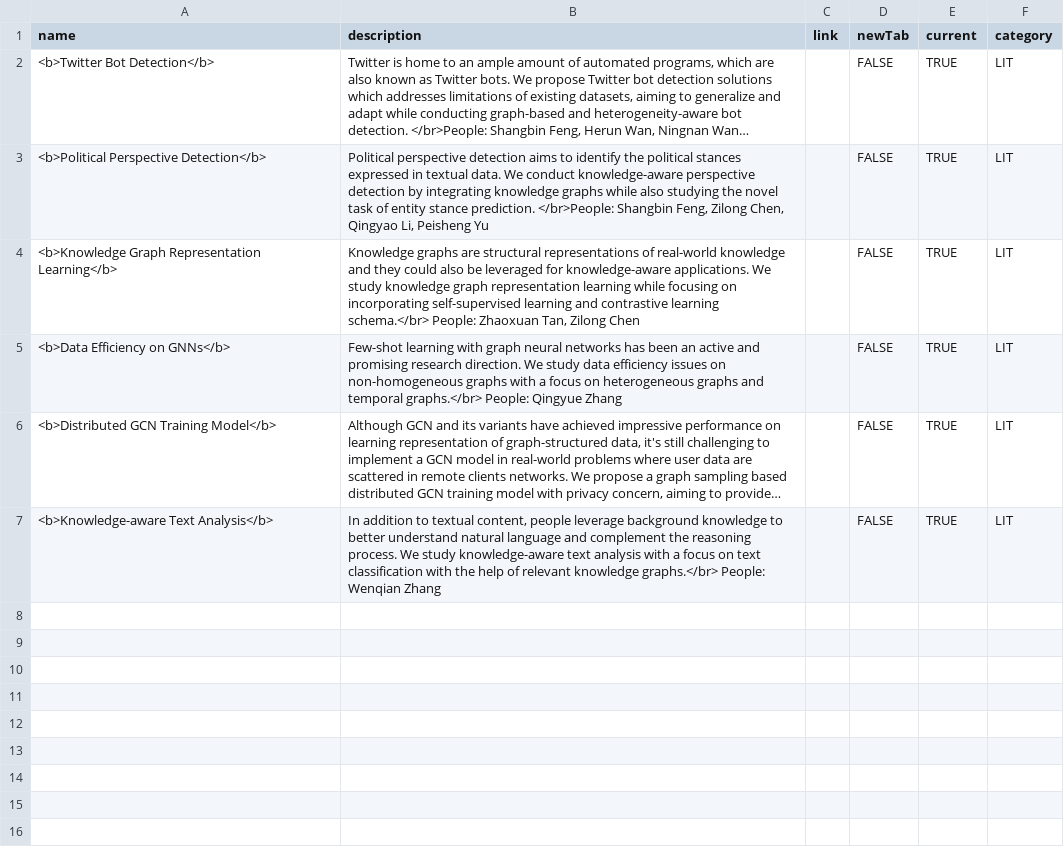
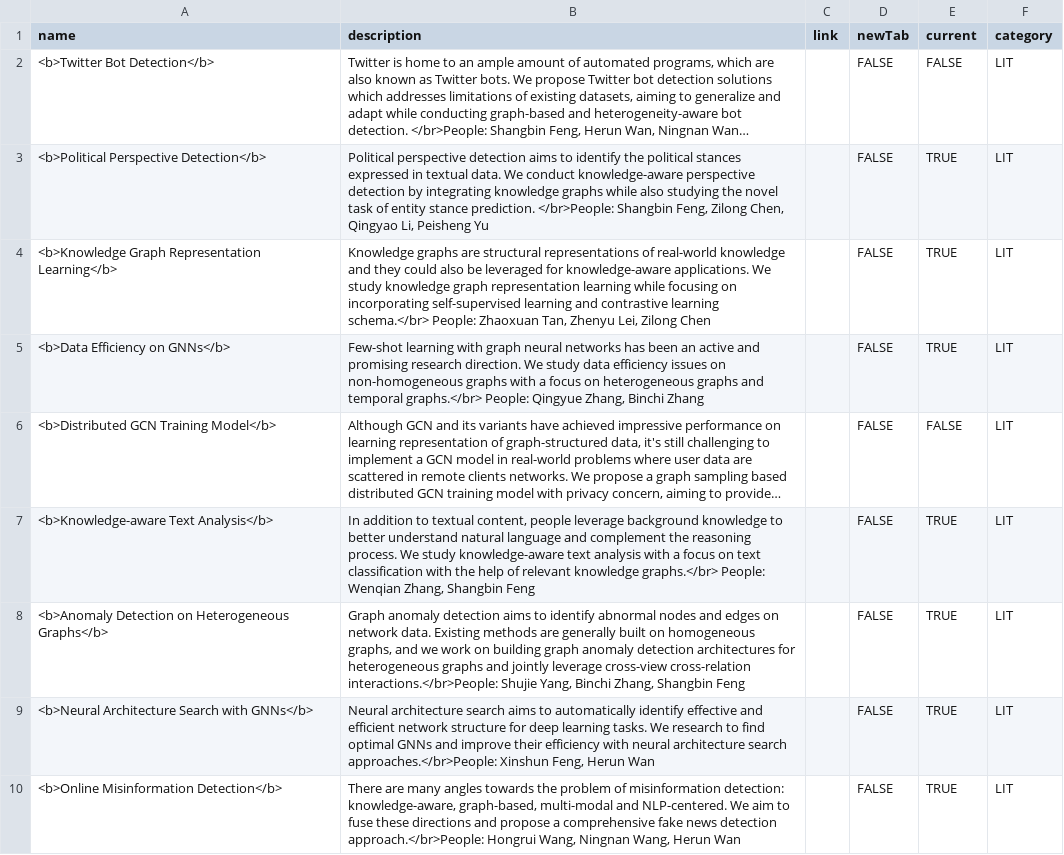
Before and after one commit to leopoldwhite/LuoUndergradXJTU.github.io, a CSV file: data/projects.csv, drawn as a sheet; long unchanged cells end in …; the diff names each change by its address in the sheet, - before the commit and + after, or states it on an @@ line.

Commit message:
Update projects.csv

```diff
--- a/data/projects.csv
+++ b/data/projects.csv
-E2 (current): TRUE
+E2 (current): FALSE
-B4 (description): …Zhaoxuan Tan, Zilong Chen
+B4 (description): …Zhaoxuan Tan, Zhenyu Lei, Zilong Chen
-B5 (description): …People: Qingyue Zhang
+B5 (description): …People: Qingyue Zhang, Binchi Zhang
-E6 (current): TRUE
+E6 (current): FALSE
-B7 (description): …People: Wenqian Zhang
+B7 (description): …People: Wenqian Zhang, Shangbin Feng
+row 8: <b>Anomaly Detection on Heterogeneous Graphs</b> | Graph anomaly detection aims to identify abnormal nodes and edges on network data. Existing methods are generally built on homogeneous graphs, and we work on building graph anomaly detection architectures for heterogeneous graphs and jointly leverage cross-view cross-relation interactions.</br>People: Shujie Yang, Binchi Zhang, Shangbin Feng |  | FALSE | TRUE | LIT
+row 9: <b>Neural Architecture Search with GNNs</b> | Neural architecture search aims to automatically identify effective and efficient network structure for deep learning tasks. We research to find optimal GNNs and improve their efficiency with neural architecture search approaches.</br>People: Xinshun Feng, Herun Wan |  | FALSE | TRUE | LIT
+row 10: <b>Online Misinformation Detection</b> | There are many angles towards the problem of misinformation detection: knowledge-aware, graph-based, multi-modal and NLP-centered. We aim to fuse these directions and propose a comprehensive fake news detection approach.</br>People: Hongrui Wang, Ningnan Wang, Herun Wan |  | FALSE | TRUE | LIT
```
